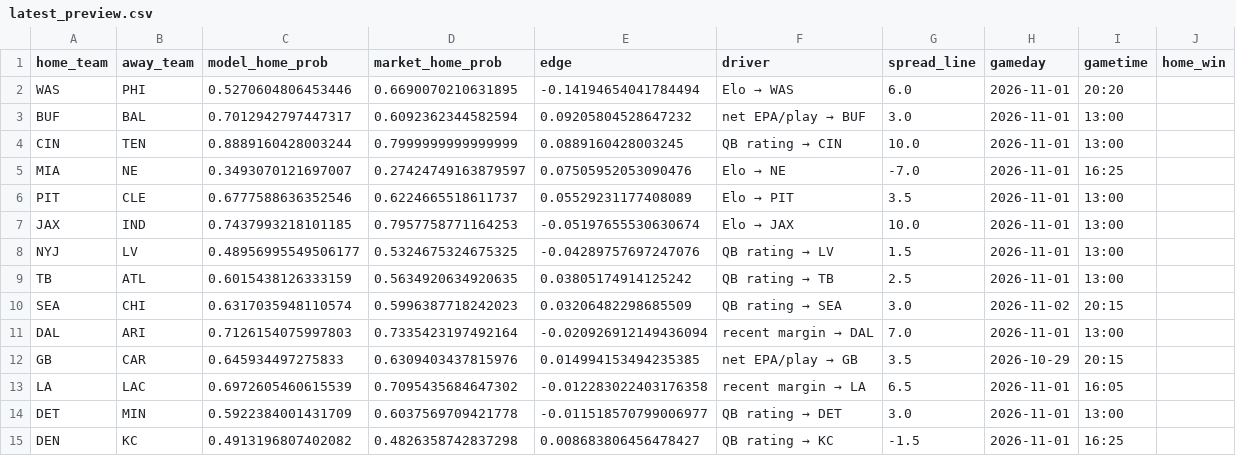
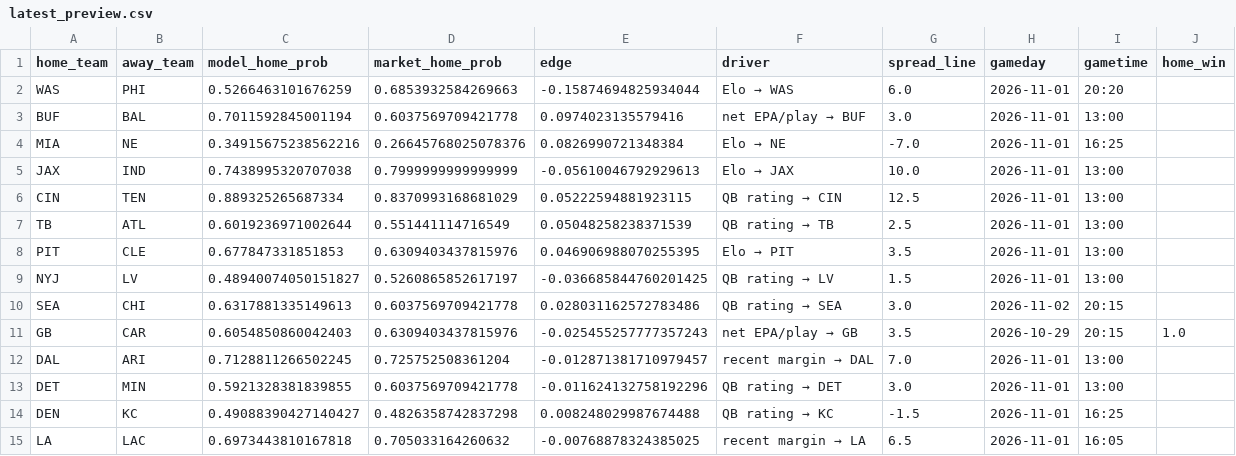
Before and after one commit to JimmyMick/nfl-pickem, a CSV file: predictions/cloud/latest_preview.csv, drawn as a sheet.

```diff
--- a/predictions/cloud/latest_preview.csv
+++ b/predictions/cloud/latest_preview.csv
@@ -1,15 +1,15 @@
 home_team,away_team,model_home_prob,market_home_prob,edge,driver,spread_line,gameday,gametime,home_win
-WAS,PHI,0.5270604806453446,0.6690070210631895,-0.14194654041784494,Elo → WAS,6.0,2026-11-01,20:20,
-BUF,BAL,0.7012942797447317,0.6092362344582594,0.09205804528647232,net EPA/play → BUF,3.0,2026-11-01,13:00,
-CIN,TEN,0.8889160428003244,0.7999999999999999,0.0889160428003245,QB rating → CIN,10.0,2026-11-01,13:00,
-MIA,NE,0.3493070121697007,0.27424749163879597,0.07505952053090476,Elo → NE,-7.0,2026-11-01,16:25,
-PIT,CLE,0.6777588636352546,0.6224665518611737,0.05529231177408089,Elo → PIT,3.5,2026-11-01,13:00,
-JAX,IND,0.7437993218101185,0.7957758771164253,-0.05197655530630674,Elo → JAX,10.0,2026-11-01,13:00,
-NYJ,LV,0.48956995549506177,0.5324675324675325,-0.04289757697247076,QB rating → LV,1.5,2026-11-01,13:00,
-TB,ATL,0.6015438126333159,0.5634920634920635,0.03805174914125242,QB rating → TB,2.5,2026-11-01,13:00,
-SEA,CHI,0.6317035948110574,0.5996387718242023,0.03206482298685509,QB rating → SEA,3.0,2026-11-02,20:15,
-DAL,ARI,0.7126154075997803,0.7335423197492164,-0.020926912149436094,recent margin → DAL,7.0,2026-11-01,13:00,
-GB,CAR,0.645934497275833,0.6309403437815976,0.014994153494235385,net EPA/play → GB,3.5,2026-10-29,20:15,
-LA,LAC,0.6972605460615539,0.7095435684647302,-0.012283022403176358,recent margin → LA,6.5,2026-11-01,16:05,
-DET,MIN,0.5922384001431709,0.6037569709421778,-0.011518570799006977,QB rating → DET,3.0,2026-11-01,13:00,
-DEN,KC,0.4913196807402082,0.4826358742837298,0.008683806456478427,QB rating → KC,-1.5,2026-11-01,16:25,
+WAS,PHI,0.5266463101676259,0.6853932584269663,-0.15874694825934044,Elo → WAS,6.0,2026-11-01,20:20,
+BUF,BAL,0.7011592845001194,0.6037569709421778,0.0974023135579416,net EPA/play → BUF,3.0,2026-11-01,13:00,
+MIA,NE,0.34915675238562216,0.26645768025078376,0.0826990721348384,Elo → NE,-7.0,2026-11-01,16:25,
+JAX,IND,0.7438995320707038,0.7999999999999999,-0.05610046792929613,Elo → JAX,10.0,2026-11-01,13:00,
+CIN,TEN,0.889325265687334,0.8370993168681029,0.05222594881923115,QB rating → CIN,12.5,2026-11-01,13:00,
+TB,ATL,0.6019236971002644,0.551441114716549,0.05048258238371539,QB rating → TB,2.5,2026-11-01,13:00,
+PIT,CLE,0.677847331851853,0.6309403437815976,0.046906988070255395,Elo → PIT,3.5,2026-11-01,13:00,
+NYJ,LV,0.48940074050151827,0.5260865852617197,-0.036685844760201425,QB rating → LV,1.5,2026-11-01,13:00,
+SEA,CHI,0.6317881335149613,0.6037569709421778,0.028031162572783486,QB rating → SEA,3.0,2026-11-02,20:15,
+GB,CAR,0.6054850860042403,0.6309403437815976,-0.025455257777357243,net EPA/play → GB,3.5,2026-10-29,20:15,1.0
+DAL,ARI,0.7128811266502245,0.725752508361204,-0.012871381710979457,recent margin → DAL,7.0,2026-11-01,13:00,
+DET,MIN,0.5921328381839855,0.6037569709421778,-0.011624132758192296,QB rating → DET,3.0,2026-11-01,13:00,
+DEN,KC,0.49088390427140427,0.4826358742837298,0.008248029987674488,QB rating → KC,-1.5,2026-11-01,16:25,
+LA,LAC,0.6973443810167818,0.705033164260632,-0.00768878324385025,recent margin → LA,6.5,2026-11-01,16:05,
```
Also changed, not shown: predictions/cloud/schedule.csv, predictions/cloud/unit_elo.csv, 1 other file.
